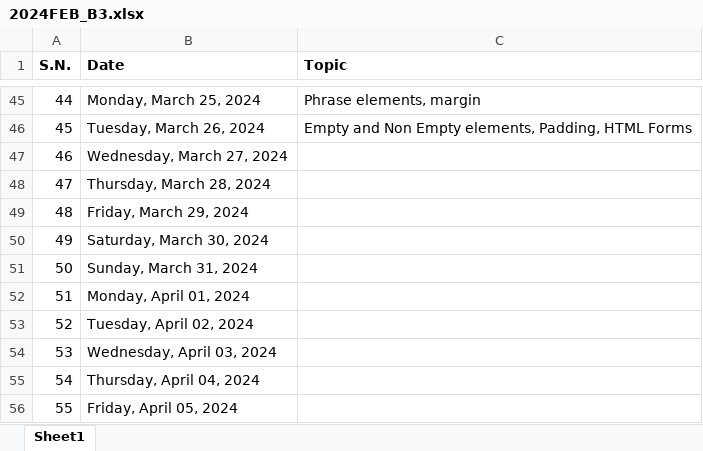
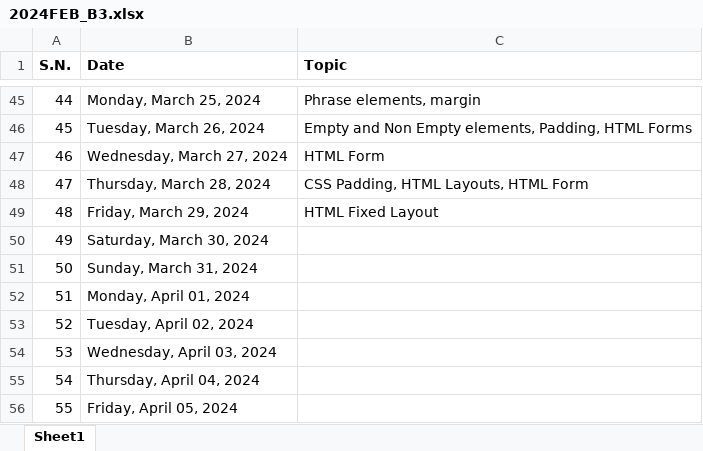
Before and after one commit to mallabiju/wt, an Excel workbook: 2024FEB_B3.xlsx, sheet Sheet1, drawn as a sheet; only a part is shown, gaps mark what is left out; values as stored, in another font and other column widths than the file's, no borders; the diff names each change by its address in the sheet, - before the commit and + after, or states it on an @@ line.

Commit message:
Layouts

```diff
--- a/2024FEB_B3.xlsx (sheet Sheet1)
+++ b/2024FEB_B3.xlsx (sheet Sheet1)
-C47 (Topic): (empty)
+C47 (Topic): HTML Form
-C48 (Topic): (empty)
+C48 (Topic): CSS Padding, HTML Layouts, HTML Form
-C49 (Topic): (empty)
+C49 (Topic): HTML Fixed Layout
```
Also changed, not shown: 5 other files.
